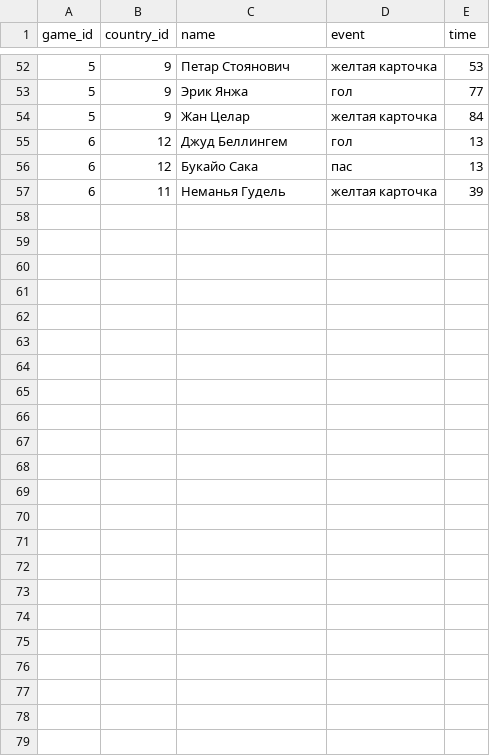
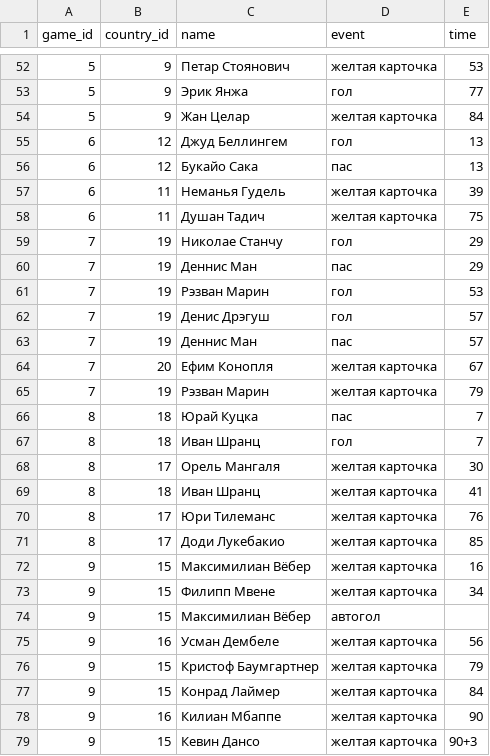
Before and after one commit to elp87/Euro-2024, a CSV file: events.csv, drawn as a sheet; only a part is shown, gaps mark what is left out; the diff names each change by its address in the sheet, - before the commit and + after, or states it on an @@ line.

```diff
--- a/events.csv
+++ b/events.csv
+row 58: 6 | 11 | Душан Тадич | желтая карточка | 75
+row 59: 7 | 19 | Николае Станчу | гол | 29
+row 60: 7 | 19 | Деннис Ман | пас | 29
+row 61: 7 | 19 | Рэзван Марин | гол | 53
+row 62: 7 | 19 | Денис Дрэгуш | гол | 57
+row 63: 7 | 19 | Деннис Ман | пас | 57
+row 64: 7 | 20 | Ефим Конопля | желтая карточка | 67
+row 65: 7 | 19 | Рэзван Марин | желтая карточка | 79
+row 66: 8 | 18 | Юрай Куцка | пас | 7
+row 67: 8 | 18 | Иван Шранц | гол | 7
+row 68: 8 | 17 | Орель Мангаля | желтая карточка | 30
+row 69: 8 | 18 | Иван Шранц | желтая карточка | 41
+row 70: 8 | 17 | Юри Тилеманс | желтая карточка | 76
+row 71: 8 | 17 | Доди Лукебакио | желтая карточка | 85
+row 72: 9 | 15 | Максимилиан Вёбер | желтая карточка | 16
+row 73: 9 | 15 | Филипп Мвене | желтая карточка | 34
+row 74: 9 | 15 | Максимилиан Вёбер | автогол
+row 75: 9 | 16 | Усман Дембеле | желтая карточка | 56
+row 76: 9 | 15 | Кристоф Баумгартнер | желтая карточка | 79
+row 77: 9 | 15 | Конрад Лаймер | желтая карточка | 84
+row 78: 9 | 16 | Килиан Мбаппе | желтая карточка | 90
+row 79: 9 | 15 | Кевин Дансо | желтая карточка | 90+3
```
Also changed, not shown: games.csv, lineups.csv, 1 other file.
